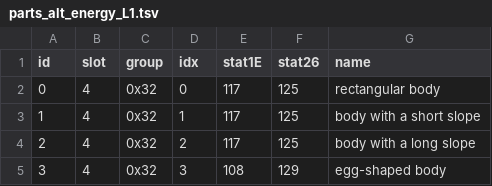
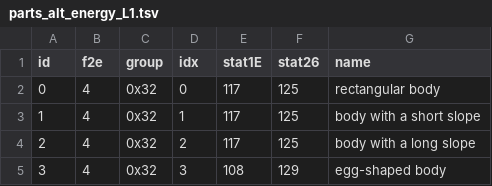
Before and after one commit to FlapjackRetro/gizmos-and-gadgets-ap, a TSV file: data/parts_alt_energy_L1.tsv, drawn as a sheet; only a part is shown.

```diff
--- a/data/parts_alt_energy_L1.tsv
+++ b/data/parts_alt_energy_L1.tsv
@@ -1,2 +1,2 @@
-id	slot	group	idx	stat1E	stat26	name
+id	f2e	group	idx	stat1E	stat26	name
 0	4	0x32	0	117	125	rectangular body
```
Also changed, not shown: 4 other files.
